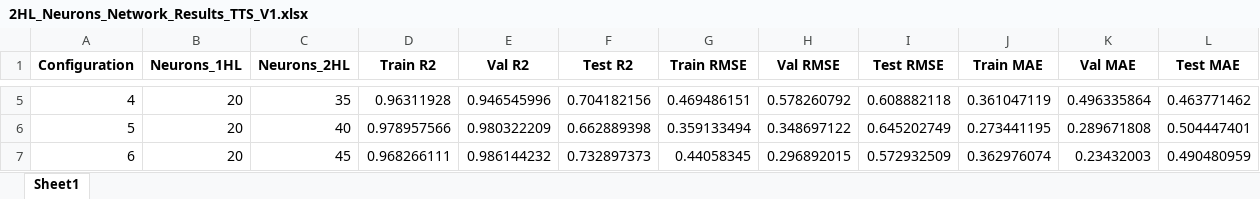
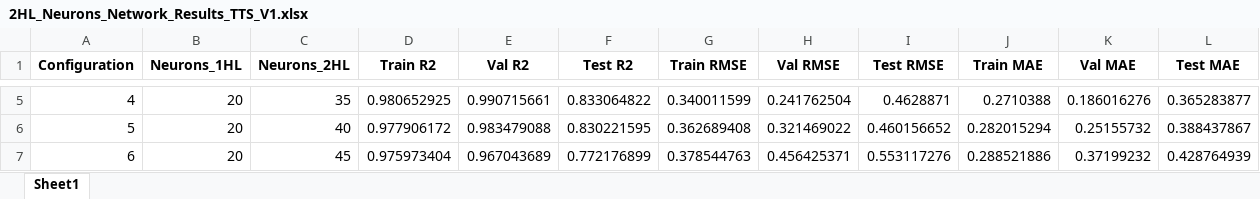
Before and after one commit to yongcheng6699/ML_Buckling_ANN_DNN, an Excel workbook: 2HL_Neurons_Network_Results_TTS_V1.xlsx, sheet Sheet1, drawn as a sheet; only a part is shown, gaps mark what is left out; values as stored, in another font and other column widths than the file's, no borders; the diff covers the shown part only; the diff names each change by its address in the sheet, - before the commit and + after, or states it on an @@ line.

```diff
--- a/2HL_Neurons_Network_Results_TTS_V1.xlsx (sheet Sheet1)
+++ b/2HL_Neurons_Network_Results_TTS_V1.xlsx (sheet Sheet1)
-D5 (Train R2): 0.96311928
+D5 (Train R2): 0.980652925
-E5 (Val R2): 0.946545996
+E5 (Val R2): 0.990715661
-F5 (Test R2): 0.704182156
+F5 (Test R2): 0.833064822
-G5 (Train RMSE): 0.469486151
+G5 (Train RMSE): 0.340011599
-H5 (Val RMSE): 0.578260792
+H5 (Val RMSE): 0.241762504
-I5 (Test RMSE): 0.608882118
+I5 (Test RMSE): 0.4628871
-J5 (Train MAE): 0.361047119
+J5 (Train MAE): 0.2710388
-K5 (Val MAE): 0.496335864
+K5 (Val MAE): 0.186016276
-L5 (Test MAE): 0.463771462
+L5 (Test MAE): 0.365283877
-D6 (Train R2): 0.978957566
+D6 (Train R2): 0.977906172
-E6 (Val R2): 0.980322209
+E6 (Val R2): 0.983479088
-F6 (Test R2): 0.662889398
+F6 (Test R2): 0.830221595
-G6 (Train RMSE): 0.359133494
+G6 (Train RMSE): 0.362689408
-H6 (Val RMSE): 0.348697122
+H6 (Val RMSE): 0.321469022
-I6 (Test RMSE): 0.645202749
+I6 (Test RMSE): 0.460156652
-J6 (Train MAE): 0.273441195
+J6 (Train MAE): 0.282015294
-K6 (Val MAE): 0.289671808
+K6 (Val MAE): 0.25155732
-L6 (Test MAE): 0.504447401
+L6 (Test MAE): 0.388437867
-D7 (Train R2): 0.968266111
+D7 (Train R2): 0.975973404
-E7 (Val R2): 0.986144232
+E7 (Val R2): 0.967043689
-F7 (Test R2): 0.732897373
+F7 (Test R2): 0.772176899
-G7 (Train RMSE): 0.44058345
+G7 (Train RMSE): 0.378544763
-H7 (Val RMSE): 0.296892015
+H7 (Val RMSE): 0.456425371
-I7 (Test RMSE): 0.572932509
+I7 (Test RMSE): 0.553117276
-J7 (Train MAE): 0.362976074
+J7 (Train MAE): 0.288521886
-K7 (Val MAE): 0.23432003
+K7 (Val MAE): 0.37199232
-L7 (Test MAE): 0.490480959
+L7 (Test MAE): 0.428764939
```
Also changed, not shown: 1494 edited cells elsewhere in this sheet, 1HL_Neurons_Network_Results_TTS_V1.xlsx, 3HL_Neurons_Network_Results_TTS_V1.xlsx, 2 other files.
